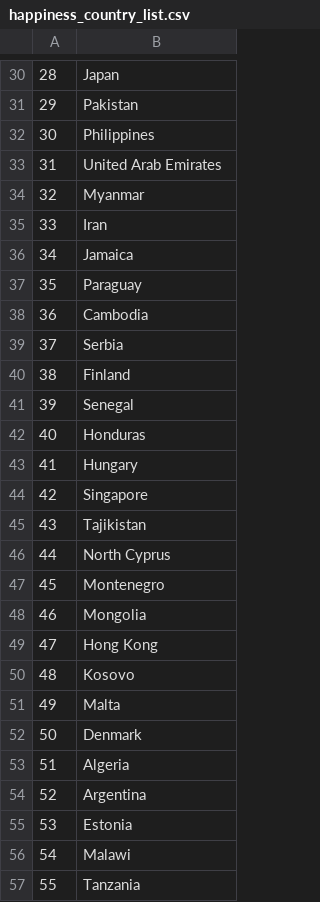
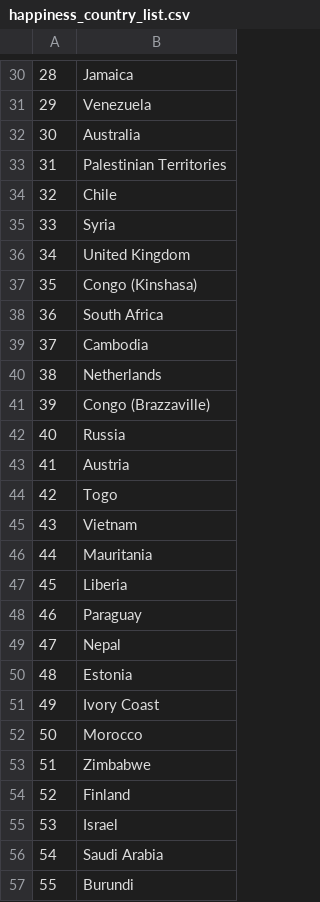
Before and after one commit to donleshem/ETL-Project, a CSV file: Resources/happiness_country_list.csv, drawn as a sheet; only a part is shown, gaps mark what is left out; the diff covers the shown part only.

```diff
--- a/Resources/happiness_country_list.csv
+++ b/Resources/happiness_country_list.csv
@@ -30,28 +30,28 @@
-28,Japan
-29,Pakistan
-30,Philippines
-31,United Arab Emirates
-32,Myanmar
-33,Iran
-34,Jamaica
-35,Paraguay
-36,Cambodia
-37,Serbia
-38,Finland
-39,Senegal
-40,Honduras
-41,Hungary
-42,Singapore
-43,Tajikistan
-44,North Cyprus
-45,Montenegro
-46,Mongolia
-47,Hong Kong
-48,Kosovo
-49,Malta
-50,Denmark
-51,Algeria
-52,Argentina
-53,Estonia
-54,Malawi
-55,Tanzania
+28,Jamaica
+29,Venezuela
+30,Australia
+31,Palestinian Territories
+32,Chile
+33,Syria
+34,United Kingdom
+35,Congo (Kinshasa)
+36,South Africa
+37,Cambodia
+38,Netherlands
+39,Congo (Brazzaville)
+40,Russia
+41,Austria
+42,Togo
+43,Vietnam
+44,Mauritania
+45,Liberia
+46,Paraguay
+47,Nepal
+48,Estonia
+49,Ivory Coast
+50,Morocco
+51,Zimbabwe
+52,Finland
+53,Israel
+54,Saudi Arabia
+55,Burundi
```
Also changed, not shown: 134 edited cells elsewhere in this file, Resources/joined_country_list.csv, Resources/starbucks_country_list.csv, 2 other files.
